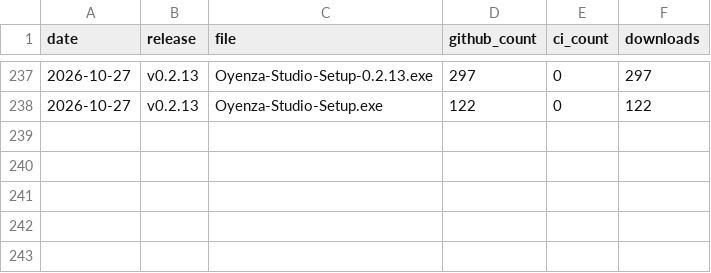
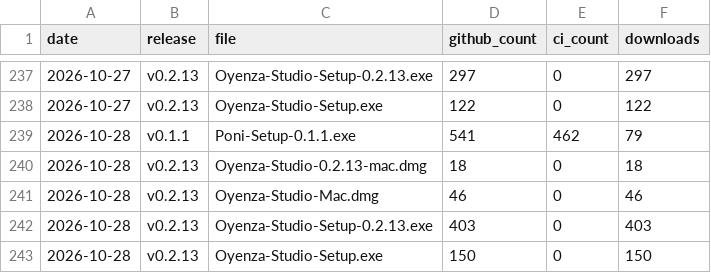
Before and after one commit to lucacadalora/oyenza-studio, a CSV file: data/downloads.csv, drawn as a sheet; only a part is shown, gaps mark what is left out; the diff names each change by its address in the sheet, - before the commit and + after, or states it on an @@ line.

```diff
--- a/data/downloads.csv
+++ b/data/downloads.csv
+row 239: 2026-10-28 | v0.1.1 | Poni-Setup-0.1.1.exe | 541 | 462 | 79
+row 240: 2026-10-28 | v0.2.13 | Oyenza-Studio-0.2.13-mac.dmg | 18 | 0 | 18
+row 241: 2026-10-28 | v0.2.13 | Oyenza-Studio-Mac.dmg | 46 | 0 | 46
+row 242: 2026-10-28 | v0.2.13 | Oyenza-Studio-Setup-0.2.13.exe | 403 | 0 | 403
+row 243: 2026-10-28 | v0.2.13 | Oyenza-Studio-Setup.exe | 150 | 0 | 150
```
Also changed, not shown: 4 other files.
